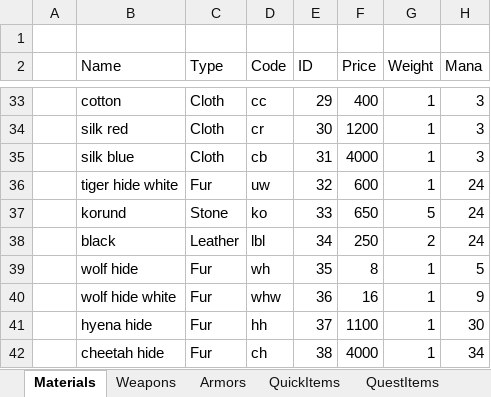
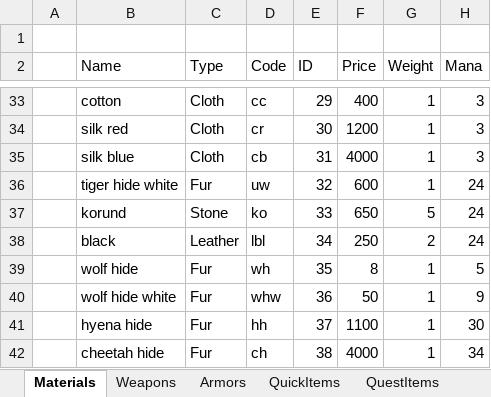
Before and after one commit to Kyr4l/ei-universal-mod, an Excel workbook: ressources/xlsx/databaselmp.xlsx, sheet Materials, drawn as a sheet; only a part is shown, gaps mark what is left out; values as stored, in another font and other column widths than the file's, no borders; the diff names each change by its address in the sheet, - before the commit and + after, or states it on an @@ line.

```diff
--- a/ressources/xlsx/databaselmp.xlsx (sheet Materials)
+++ b/ressources/xlsx/databaselmp.xlsx (sheet Materials)
-F40 (Price): 16
+F40 (Price): 50
```
Also changed, not shown: 6 other files.
